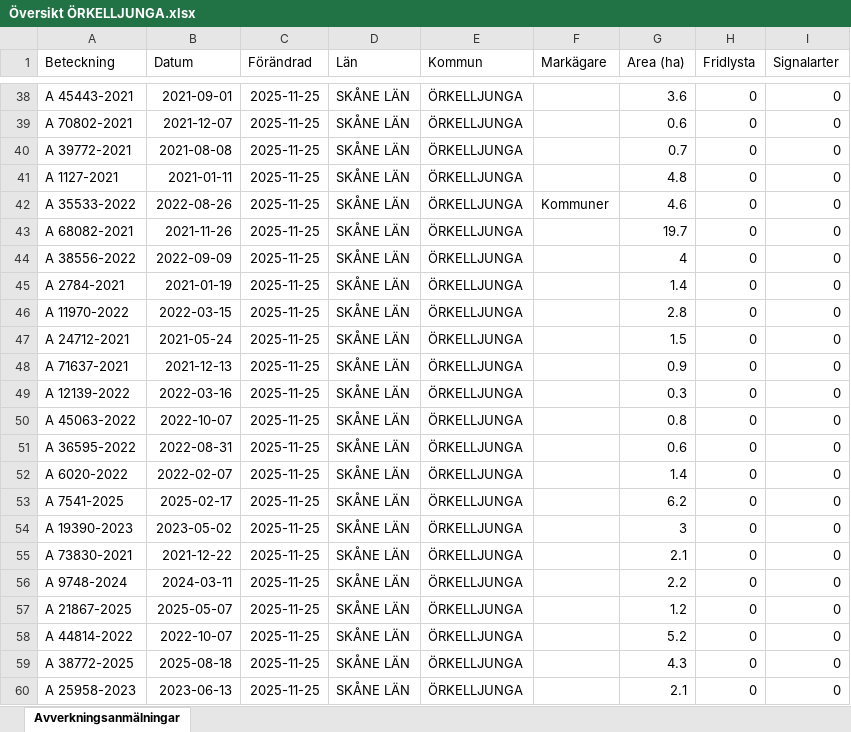
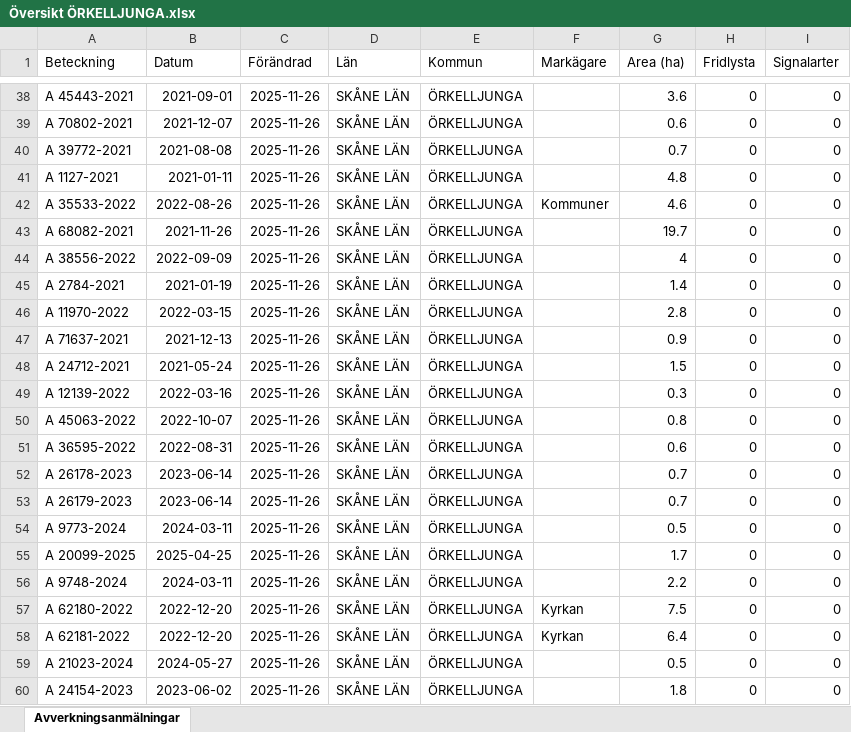
Before and after one commit to klasma/Logging_1257, an Excel workbook: Översikt ÖRKELLJUNGA.xlsx, sheet Avverkningsanmälningar, drawn as a sheet; only a part is shown, gaps mark what is left out; values as stored, in another font and other column widths than the file's, no borders; the diff covers the shown part only; the diff names each change by its address in the sheet, - before the commit and + after, or states it on an @@ line.

```diff
--- a/Översikt ÖRKELLJUNGA.xlsx (sheet Avverkningsanmälningar)
+++ b/Översikt ÖRKELLJUNGA.xlsx (sheet Avverkningsanmälningar)
-C38:C60 (Förändrad): 2025-11-25
+C38:C60 (Förändrad): 2025-11-26
-A47 (Beteckning): A 24712-2021
+A47 (Beteckning): A 71637-2021
-B47 (Datum): 2021-05-24
+B47 (Datum): 2021-12-13
-G47 (Area (ha)): 1.5
+G47 (Area (ha)): 0.9
-A48 (Beteckning): A 71637-2021
+A48 (Beteckning): A 24712-2021
-B48 (Datum): 2021-12-13
+B48 (Datum): 2021-05-24
-G48 (Area (ha)): 0.9
+G48 (Area (ha)): 1.5
-A52 (Beteckning): A 6020-2022
+A52 (Beteckning): A 26178-2023
-B52 (Datum): 2022-02-07
+B52 (Datum): 2023-06-14
-G52 (Area (ha)): 1.4
+G52 (Area (ha)): 0.7
-A53 (Beteckning): A 7541-2025
+A53 (Beteckning): A 26179-2023
-B53 (Datum): 2025-02-17
+B53 (Datum): 2023-06-14
-G53 (Area (ha)): 6.2
+G53 (Area (ha)): 0.7
-A54 (Beteckning): A 19390-2023
+A54 (Beteckning): A 9773-2024
-B54 (Datum): 2023-05-02
+B54 (Datum): 2024-03-11
-G54 (Area (ha)): 3
+G54 (Area (ha)): 0.5
-A55 (Beteckning): A 73830-2021
+A55 (Beteckning): A 20099-2025
-B55 (Datum): 2021-12-22
+B55 (Datum): 2025-04-25
-G55 (Area (ha)): 2.1
+G55 (Area (ha)): 1.7
-A57 (Beteckning): A 21867-2025
+A57 (Beteckning): A 62180-2022
-B57 (Datum): 2025-05-07
+B57 (Datum): 2022-12-20
-F57:F58 (Markägare): (empty)
+F57:F58 (Markägare): Kyrkan
-G57 (Area (ha)): 1.2
+G57 (Area (ha)): 7.5
-A58 (Beteckning): A 44814-2022
+A58 (Beteckning): A 62181-2022
-B58 (Datum): 2022-10-07
+B58 (Datum): 2022-12-20
-G58 (Area (ha)): 5.2
+G58 (Area (ha)): 6.4
-A59 (Beteckning): A 38772-2025
+A59 (Beteckning): A 21023-2024
-B59 (Datum): 2025-08-18
+B59 (Datum): 2024-05-27
-G59 (Area (ha)): 4.3
+G59 (Area (ha)): 0.5
-A60 (Beteckning): A 25958-2023
+A60 (Beteckning): A 24154-2023
-B60 (Datum): 2023-06-13
+B60 (Datum): 2023-06-02
-G60 (Area (ha)): 2.1
+G60 (Area (ha)): 1.8
```
Also changed, not shown: 1067 edited cells elsewhere in this sheet, artfynd/A 15068-2023 artfynd.xlsx, artfynd/A 1604-2025 artfynd.xlsx, 57 other files.
